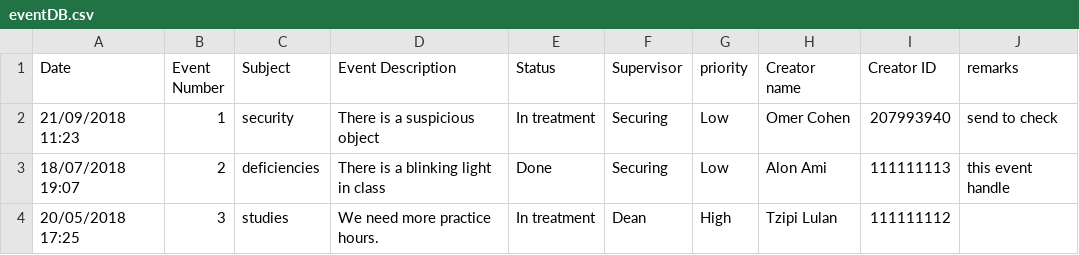
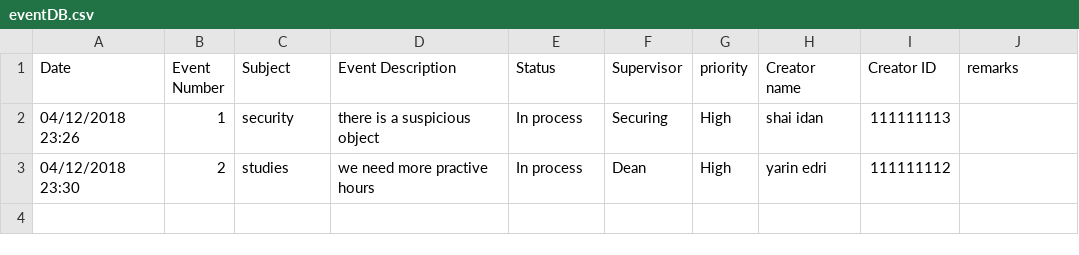
Before and after one commit to Matan28/Software-Basics, a CSV file: eventDB.csv, drawn as a sheet.

```diff
--- a/eventDB.csv
+++ b/eventDB.csv
@@ -1,4 +1,3 @@
 Date,Event Number,Subject,Event Description,Status ,Supervisor ,priority,Creator name,Creator ID,remarks
-21/09/2018 11:23,1,security,There is a suspicious object,In treatment,Securing,Low,Omer Cohen,207993940,send to check
-18/07/2018 19:07,2,deficiencies,There is a blinking light in class,Done,Securing,Low ,Alon Ami,111111113,this event handle
-20/05/2018 17:25,3,studies,We need more practice hours.,In treatment,Dean,High,Tzipi Lulan ,111111112,
+04/12/2018 23:26,1,security,there is a suspicious object,In process,Securing,High,shai idan,111111113,
+04/12/2018 23:30,2,studies,we need more practive hours,In process,Dean,High,yarin edri,111111112,
```
Also changed, not shown: 4 other files.
